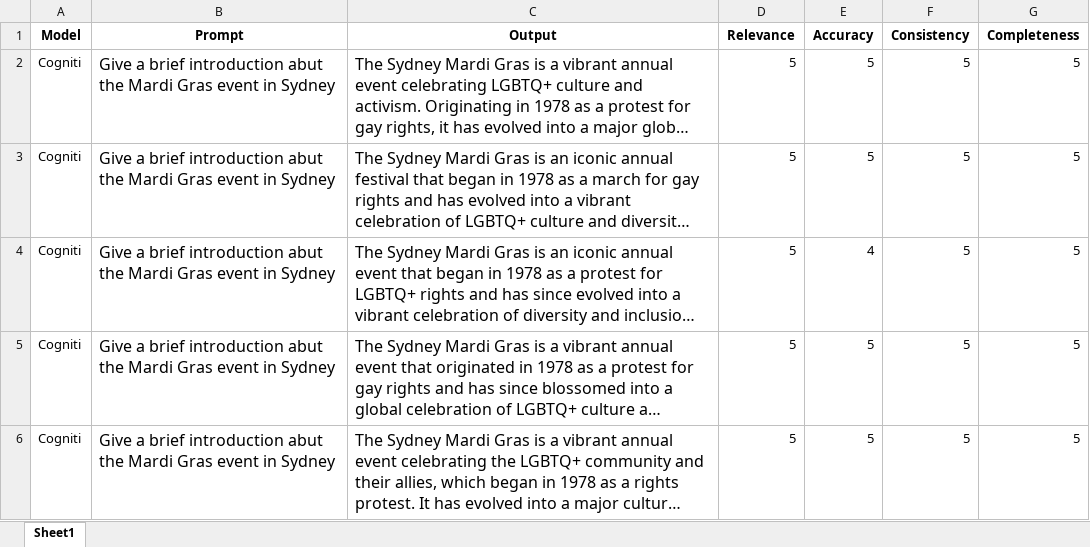
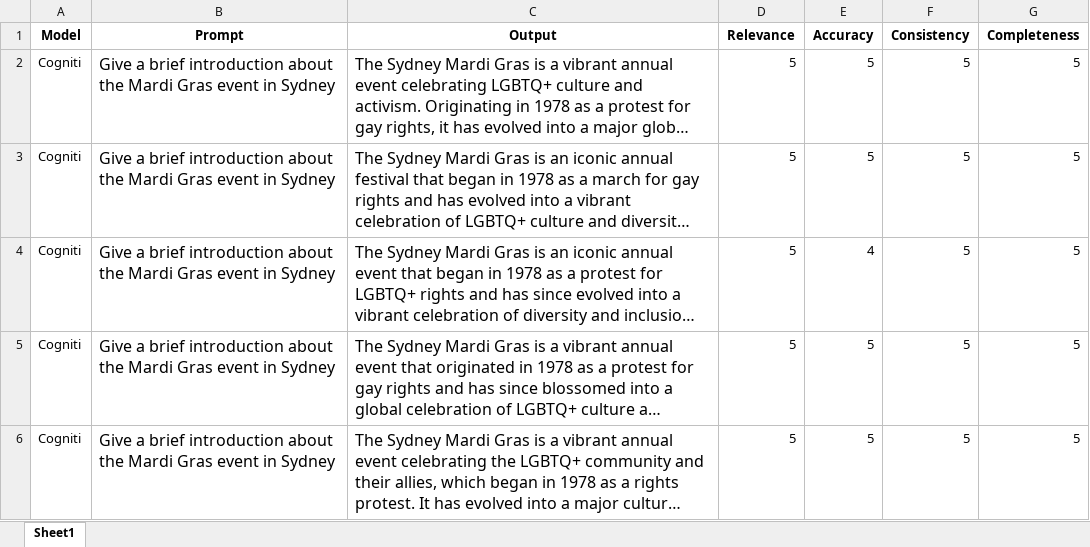
Before and after one commit to TomSOWI/GenAI-evaluation, an Excel workbook: Textrating.xlsx, sheet Sheet1, drawn as a sheet; only a part is shown; long unchanged cells end in …; values as stored, in another font and other column widths than the file's, no borders; the diff covers the shown part only; the diff names each change by its address in the sheet, - before the commit and + after, or states it on an @@ line.

```diff
--- a/Textrating.xlsx (sheet Sheet1)
+++ b/Textrating.xlsx (sheet Sheet1)
-B2:B6 (Prompt): …brief introduction abut the Mardi…
+B2:B6 (Prompt): …brief introduction about the Mardi…
```
Also changed, not shown: 28 edited cells and cell formats elsewhere in this sheet, 1 other file.
